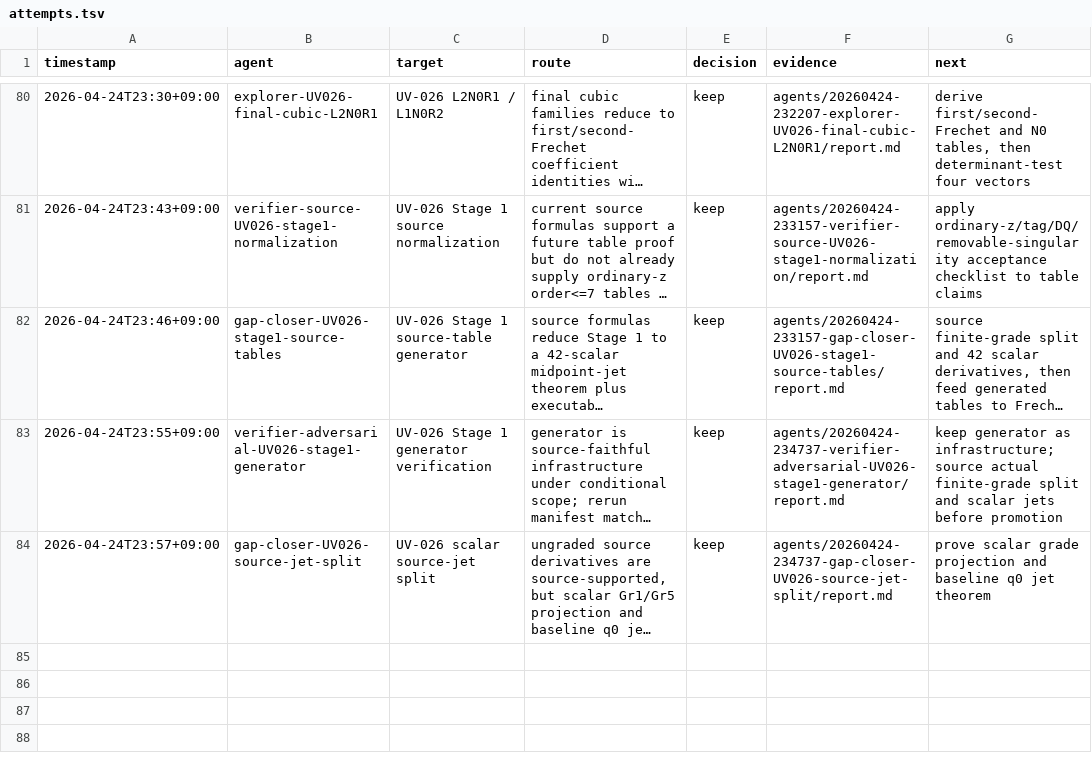
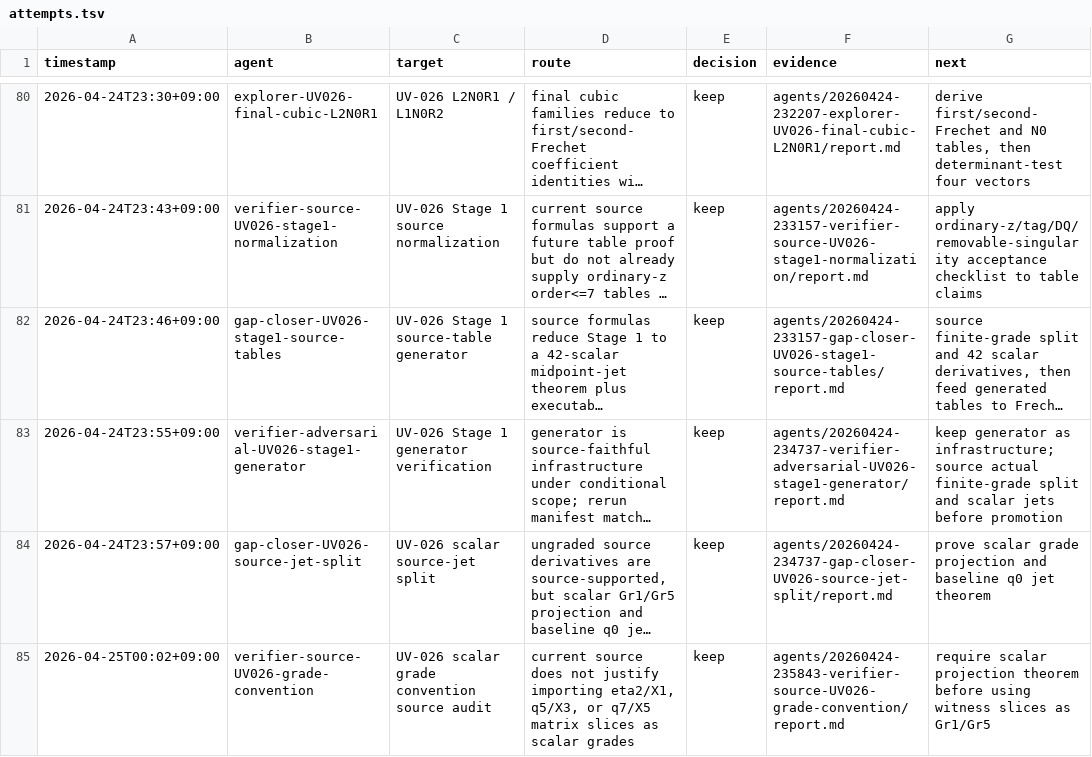
Before and after one commit to johnnyshields/riemann2, a TSV file: rh/teams/20260424-145329-research-team-fundamental-C-D/attempts.tsv, drawn as a sheet; only a part is shown, gaps mark what is left out; long unchanged cells end in …; the diff names each change by its address in the sheet, - before the commit and + after, or states it on an @@ line.

Commit message:
capture UV-026 grade convention audit

```diff
--- a/rh/teams/20260424-145329-research-team-fundamental-C-D/attempts.tsv
+++ b/rh/teams/20260424-145329-research-team-fundamental-C-D/attempts.tsv
+row 85: 2026-04-25T00:02+09:00 | verifier-source-UV026-grade-convention | UV-026 scalar grade convention source audit | current source does not justify importing eta2/X1, q5/X3, or q7/X5 matrix slices as scalar grades | keep | agents/20260424-235843-verifier-source-UV026-grade-convention/report.md | require scalar projection theorem before using witness slices as Gr1/Gr5
```
Also changed, not shown: 6 other files.
